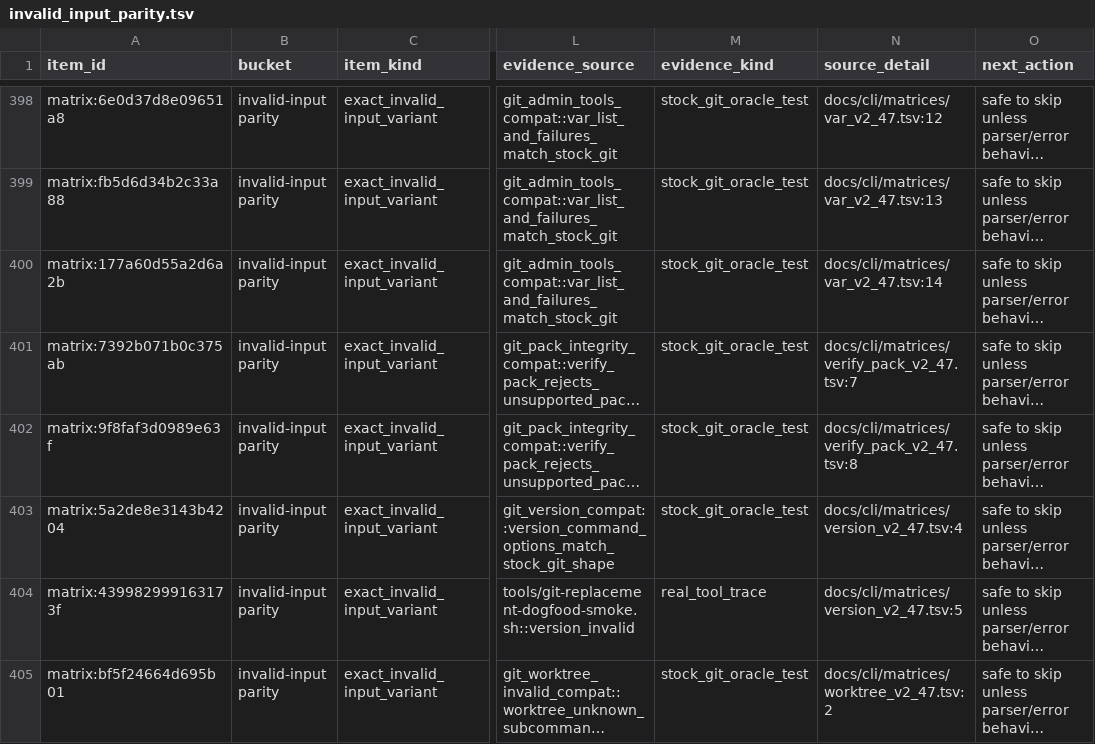
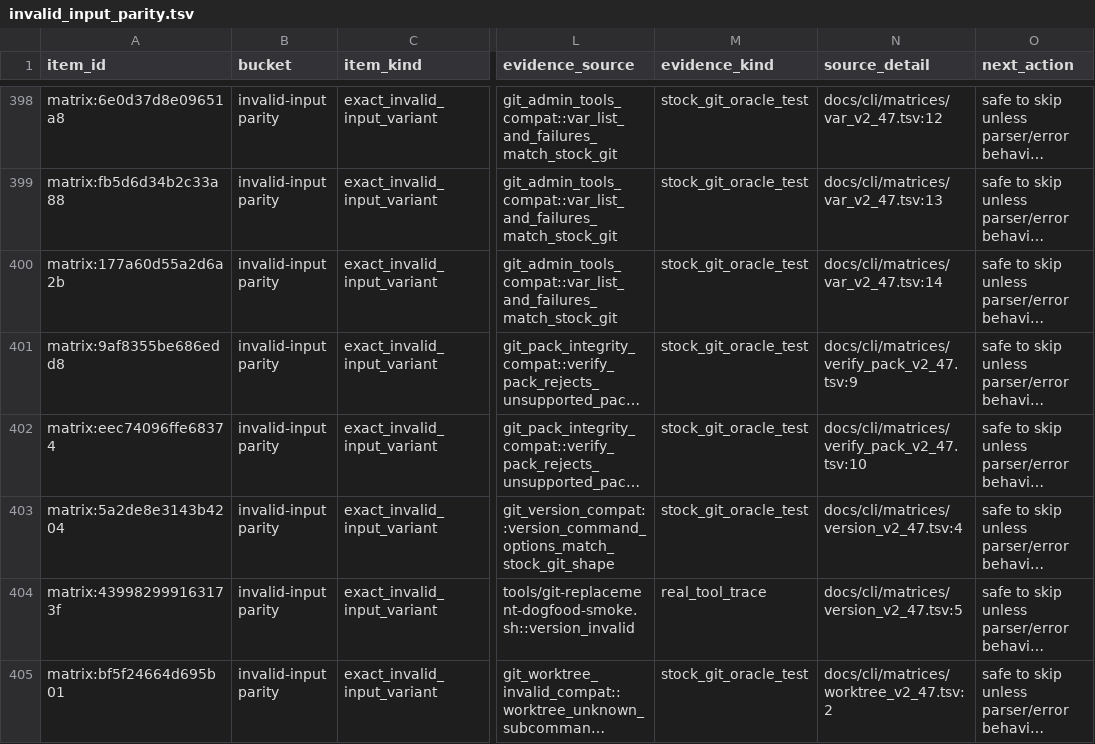
Before and after one commit to dschewchenko/zmin, a TSV file: docs/cli/census/invalid_input_parity.tsv, drawn as a sheet; only a part is shown, gaps mark what is left out; long unchanged cells end in …; the diff names each change by its address in the sheet, - before the commit and + after, or states it on an @@ line.

```diff
--- a/docs/cli/census/invalid_input_parity.tsv
+++ b/docs/cli/census/invalid_input_parity.tsv
-A401 (item_id): matrix:7392b071b0c375ab
+A401 (item_id): matrix:9af8355be686edd8
-N401 (source_detail): docs/cli/matrices/verify_pack_v2_47.tsv:7
+N401 (source_detail): docs/cli/matrices/verify_pack_v2_47.tsv:9
-A402 (item_id): matrix:9f8faf3d0989e63f
+A402 (item_id): matrix:eec74096ffe68374
-N402 (source_detail): docs/cli/matrices/verify_pack_v2_47.tsv:8
+N402 (source_detail): docs/cli/matrices/verify_pack_v2_47.tsv:10
```
Also changed, not shown: docs/cli/census/implemented_but_unverified.tsv, docs/cli/census/summary.tsv, 5 other files.
